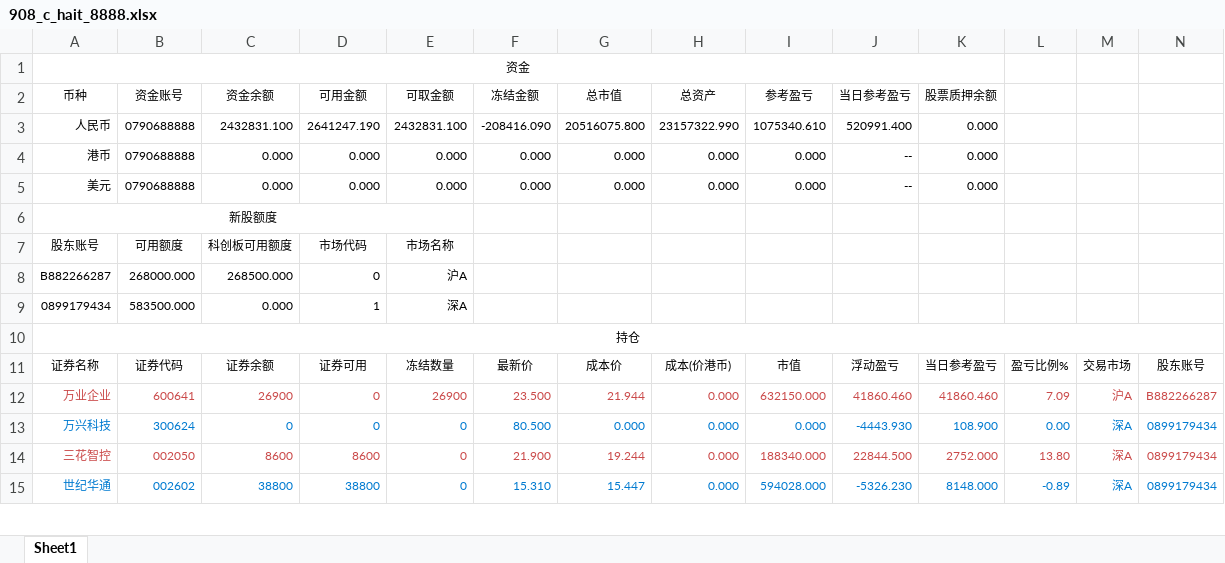
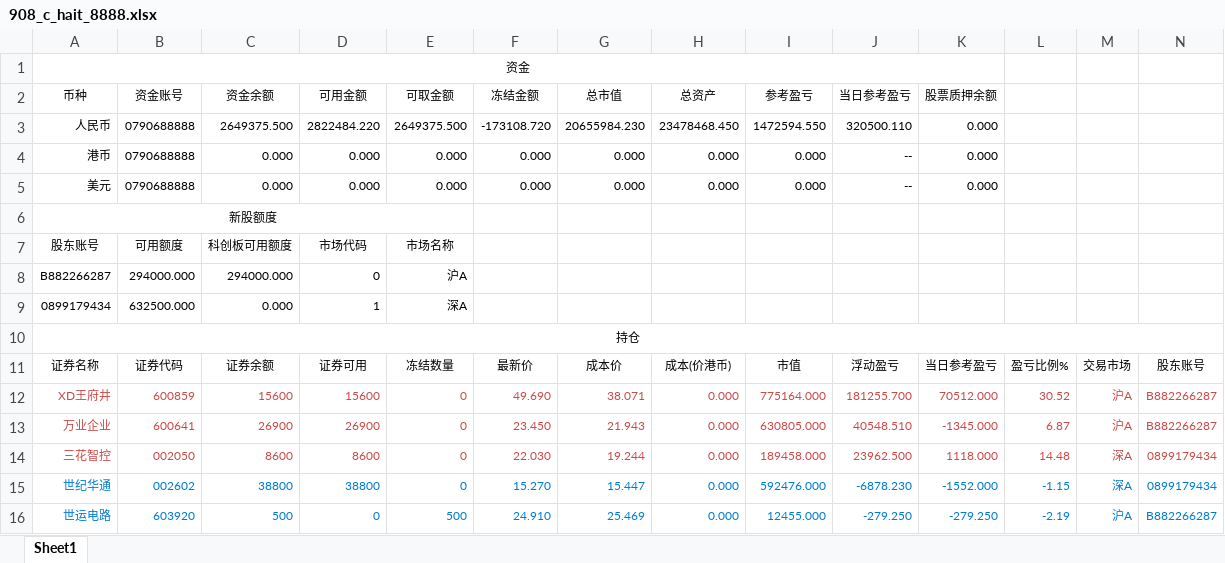
Before and after one commit to Maxincer/trading_plan, an Excel workbook: data/trdrec_from_trdclient/908_c_hait_8888.xlsx, sheet Sheet1, drawn as a sheet; only a part is shown; values as stored, in another font and other column widths than the file's, no borders; removed rows and columns are numbered as before the commit, all else as after; the diff covers the shown part only; the diff names each change by its address in the sheet, - before the commit and + after, or states it on an @@ line.

```diff
--- a/data/trdrec_from_trdclient/908_c_hait_8888.xlsx (sheet Sheet1)
+++ b/data/trdrec_from_trdclient/908_c_hait_8888.xlsx (sheet Sheet1)
-C3 (资金余额): 2432831.100
+C3 (资金余额): 2649375.500
-D3 (可用金额): 2641247.190
+D3 (可用金额): 2822484.220
-E3 (可取金额): 2432831.100
+E3 (可取金额): 2649375.500
-F3 (冻结金额): -208416.090
+F3 (冻结金额): -173108.720
-G3 (总市值): 20516075.800
+G3 (总市值): 20655984.230
-H3 (总资产): 23157322.990
+H3 (总资产): 23478468.450
-I3 (参考盈亏): 1075340.610
+I3 (参考盈亏): 1472594.550
-J3 (当日参考盈亏): 520991.400
+J3 (当日参考盈亏): 320500.110
-B8 (资金账号): 268000.000
+B8 (资金账号): 294000.000
-C8 (资金余额): 268500.000
+C8 (资金余额): 294000.000
-B9 (资金账号): 583500.000
+B9 (资金账号): 632500.000
+row 12: XD王府井 | 600859 | 15600 | 15600 | 0 | 49.690 | 38.071 | 0.000 | 775164.000 | 181255.700 | 70512.000 | 30.52 | 沪A | B882266287
-D13 (可用金额): 0
+D13 (可用金额): 26900
-E13 (可取金额): 26900
+E13 (可取金额): 0
-F13 (冻结金额): 23.500
+F13 (冻结金额): 23.450
-G13 (总市值): 21.944
+G13 (总市值): 21.943
-I13 (参考盈亏): 632150.000
+I13 (参考盈亏): 630805.000
-J13 (当日参考盈亏): 41860.460
+J13 (当日参考盈亏): 40548.510
-K13 (股票质押余额): 41860.460
+K13 (股票质押余额): -1345.000
-L13: 7.09
+L13: 6.87
-row 13: 万兴科技 | 300624 | 0 | 0 | 0 | 80.500 | 0.000 | 0.000 | 0.000 | -4443.930 | 108.900 | 0.00 | 深A | 0899179434
-F14 (冻结金额): 21.900
+F14 (冻结金额): 22.030
-I14 (参考盈亏): 188340.000
+I14 (参考盈亏): 189458.000
-J14 (当日参考盈亏): 22844.500
+J14 (当日参考盈亏): 23962.500
-K14 (股票质押余额): 2752.000
+K14 (股票质押余额): 1118.000
-L14: 13.80
+L14: 14.48
-F15 (冻结金额): 15.310
+F15 (冻结金额): 15.270
-I15 (参考盈亏): 594028.000
+I15 (参考盈亏): 592476.000
-J15 (当日参考盈亏): -5326.230
+J15 (当日参考盈亏): -6878.230
-K15 (股票质押余额): 8148.000
+K15 (股票质押余额): -1552.000
-L15: -0.89
+L15: -1.15
+row 16: 世运电路 | 603920 | 500 | 0 | 500 | 24.910 | 25.469 | 0.000 | 12455.000 | -279.250 | -279.250 | -2.19 | 沪A | B882266287
```
Also changed, not shown: 11 added rows, 7 removed rows, 362 edited cells and cell formats elsewhere in this sheet, data/basic_info.xlsx, data/trdrec_from_trdclient/1211_c_hait_6611.xlsx, 9 other files.
